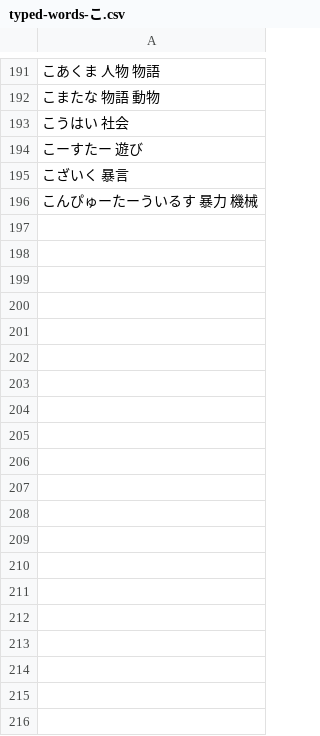
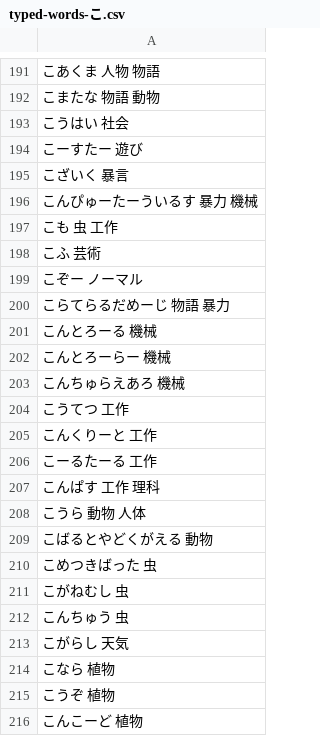
Before and after one commit to lighter-depth/SBSimulator, a CSV file: dic/typed/か行/typed-words-こ.csv, drawn as a sheet; only a part is shown, gaps mark what is left out; the diff covers the shown part only.

```diff
--- a/dic/typed/か行/typed-words-こ.csv
+++ b/dic/typed/か行/typed-words-こ.csv
@@ -196 +196,21 @@
 こんぴゅーたーういるす 暴力 機械
+こも 虫 工作
+こふ 芸術
+こぞー ノーマル
+こらてらるだめーじ 物語 暴力
+こんとろーる 機械
+こんとろーらー 機械
+こんちゅらえあろ 機械
+こうてつ 工作
+こんくりーと 工作
+こーるたーる 工作
+こんぱす 工作 理科
+こうら 動物 人体
+こばるとやどくがえる 動物
+こめつきばった 虫
+こがねむし 虫
+こんちゅう 虫
+こがらし 天気
+こなら 植物
+こうぞ 植物
+こんこーど 植物
```
Also changed, not shown: 15 added rows elsewhere in this file, dic/typed/あ行/typed-words-う.csv, dic/typed/か行/typed-words-か.csv, 25 other files.
